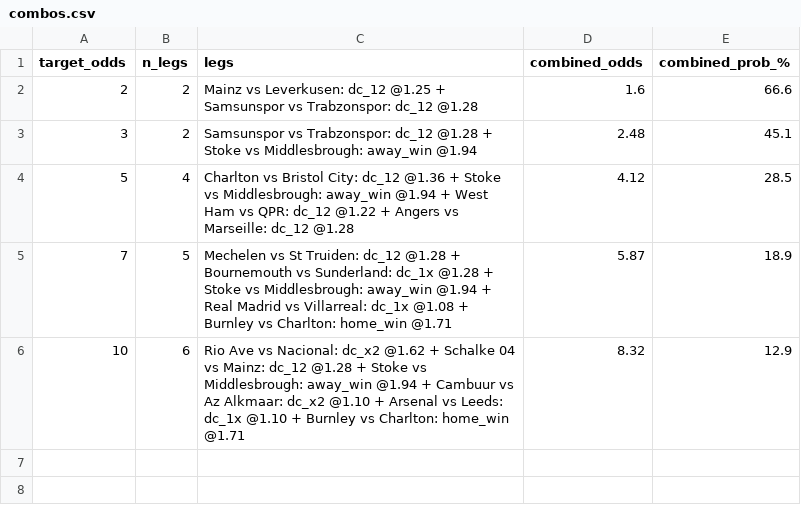
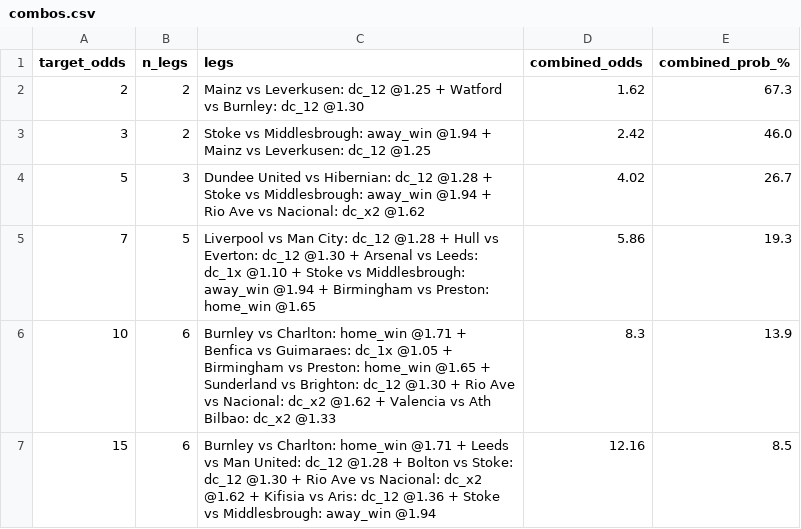
Before and after one commit to tonticha9/Prediction-picks, a CSV file: data/combos.csv, drawn as a sheet.

```diff
--- a/data/combos.csv
+++ b/data/combos.csv
@@ -1,6 +1,7 @@
 target_odds,n_legs,legs,combined_odds,combined_prob_%
-2,2,Mainz vs Leverkusen: dc_12 @1.25 + Samsunspor vs Trabzonspor: dc_12 @1.28,1.6,66.6
-3,2,Samsunspor vs Trabzonspor: dc_12 @1.28 + Stoke vs Middlesbrough: away_win @1.94,2.48,45.1
-5,4,Charlton vs Bristol City: dc_12 @1.36 + Stoke vs Middlesbrough: away_win @1.94 + West Ham vs QPR: dc_12 @1.22 + Angers vs Marseille: dc_12 @1.28,4.12,28.5
-7,5,Mechelen vs St Truiden: dc_12 @1.28 + Bournemouth vs Sunderland: dc_1x @1.28 + Stoke vs Middlesbrough: away_win @1.94 + Real Madrid vs Villarreal: dc_1x @1.08 + Burnley vs Charlton: home_win @1.71,5.87,18.9
-10,6,Rio Ave vs Nacional: dc_x2 @1.62 + Schalke 04 vs Mainz: dc_12 @1.28 + Stoke vs Middlesbrough: away_win @1.94 + Cambuur vs Az Alkmaar: dc_x2 @1.10 + Arsenal vs Leeds: dc_1x @1.10 + Burnley vs Charlton: home_win @1.71,8.32,12.9
+2,2,Mainz vs Leverkusen: dc_12 @1.25 + Watford vs Burnley: dc_12 @1.30,1.62,67.3
+3,2,Stoke vs Middlesbrough: away_win @1.94 + Mainz vs Leverkusen: dc_12 @1.25,2.42,46.0
+5,3,Dundee United vs Hibernian: dc_12 @1.28 + Stoke vs Middlesbrough: away_win @1.94 + Rio Ave vs Nacional: dc_x2 @1.62,4.02,26.7
+7,5,Liverpool vs Man City: dc_12 @1.28 + Hull vs Everton: dc_12 @1.30 + Arsenal vs Leeds: dc_1x @1.10 + Stoke vs Middlesbrough: away_win @1.94 + Birmingham vs Preston: home_win @1.65,5.86,19.3
+10,6,Burnley vs Charlton: home_win @1.71 + Benfica vs Guimaraes: dc_1x @1.05 + Birmingham vs Preston: home_win @1.65 + Sunderland vs Brighton: dc_12 @1.30 + Rio Ave vs Nacional: dc_x2 @1.62 + Valencia vs Ath Bilbao: dc_x2 @1.33,8.3,13.9
+15,6,Burnley vs Charlton: home_win @1.71 + Leeds vs Man United: dc_12 @1.28 + Bolton vs Stoke: dc_12 @1.30 + Rio Ave vs Nacional: dc_x2 @1.62 + Kifisia vs Aris: dc_12 @1.36 + Stoke vs Middlesbrough: away_win @1.94,12.16,8.5
```
Also changed, not shown: data/value_bets.csv, 1 other file.
